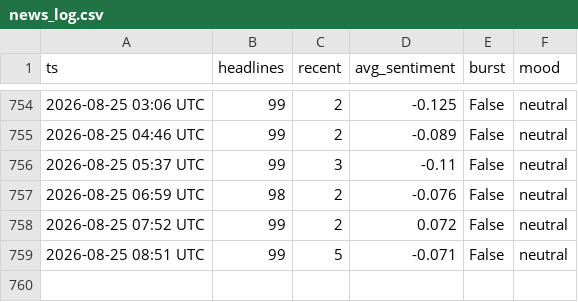
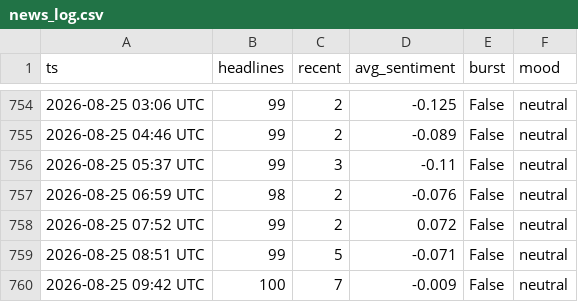
Before and after one commit to drakebutanda/ictbacktestdata, a CSV file: news_log.csv, drawn as a sheet; only a part is shown, gaps mark what is left out.

```diff
--- a/news_log.csv
+++ b/news_log.csv
@@ -759 +759,2 @@ ts,headlines,recent,avg_sentiment,burst,mood
 2026-08-25 08:51 UTC,99,5,-0.071,False,neutral
+2026-08-25 09:42 UTC,100,7,-0.009,False,neutral
```
Also changed, not shown: 1 other file.
